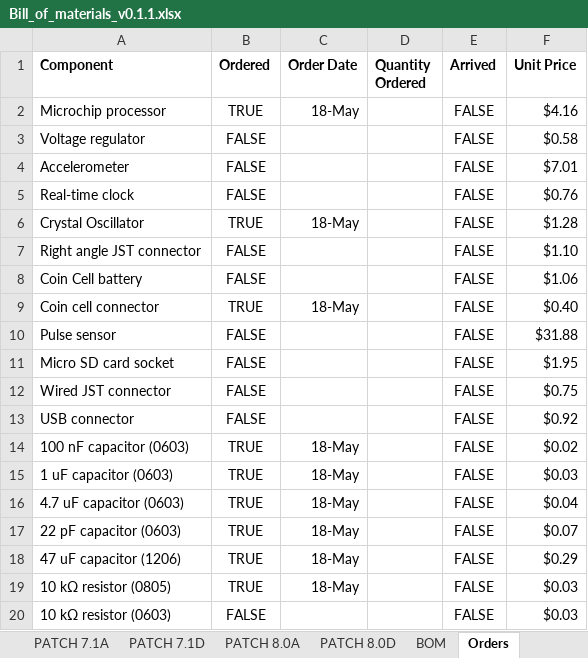
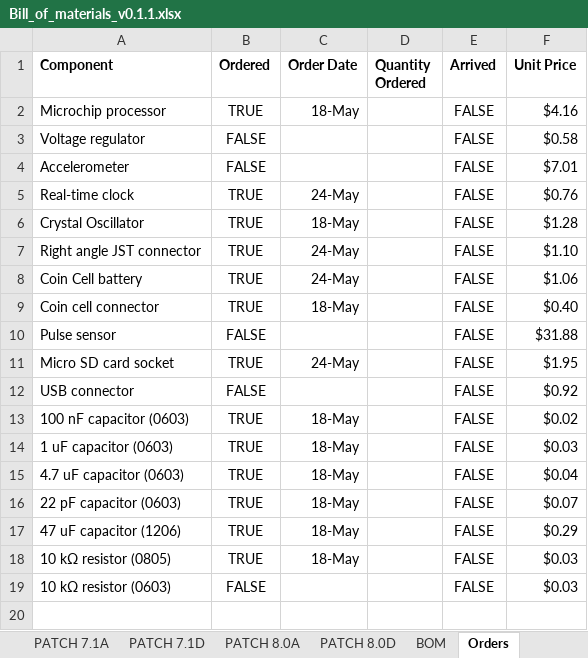
Before and after one commit to ARTS-Laboratory/Edge-Computing-Power-Management-Development-Kit, an Excel workbook: hardware/v0.1.1/Bill_of_materials_v0.1.1.xlsx, sheet Orders, drawn as a sheet; values as stored, in another font and other column widths than the file's, no borders; the diff names each change by its address in the sheet, - before the commit and + after, or states it on an @@ line.

```diff
--- a/hardware/v0.1.1/Bill_of_materials_v0.1.1.xlsx (sheet Orders)
+++ b/hardware/v0.1.1/Bill_of_materials_v0.1.1.xlsx (sheet Orders)
-B5 (Ordered): FALSE
+B5 (Ordered): TRUE
-C5 (Order Date): (empty)
+C5 (Order Date): 24-May
-B7:B8 (Ordered): FALSE
+B7:B8 (Ordered): TRUE
-C7:C8 (Order Date): (empty)
+C7:C8 (Order Date): 24-May
-B11 (Ordered): FALSE
+B11 (Ordered): TRUE
-C11 (Order Date): (empty)
+C11 (Order Date): 24-May
-row 12: Wired JST connector | FALSE |  |  | FALSE | $0.75
```
Also changed, not shown: 1 other file.
